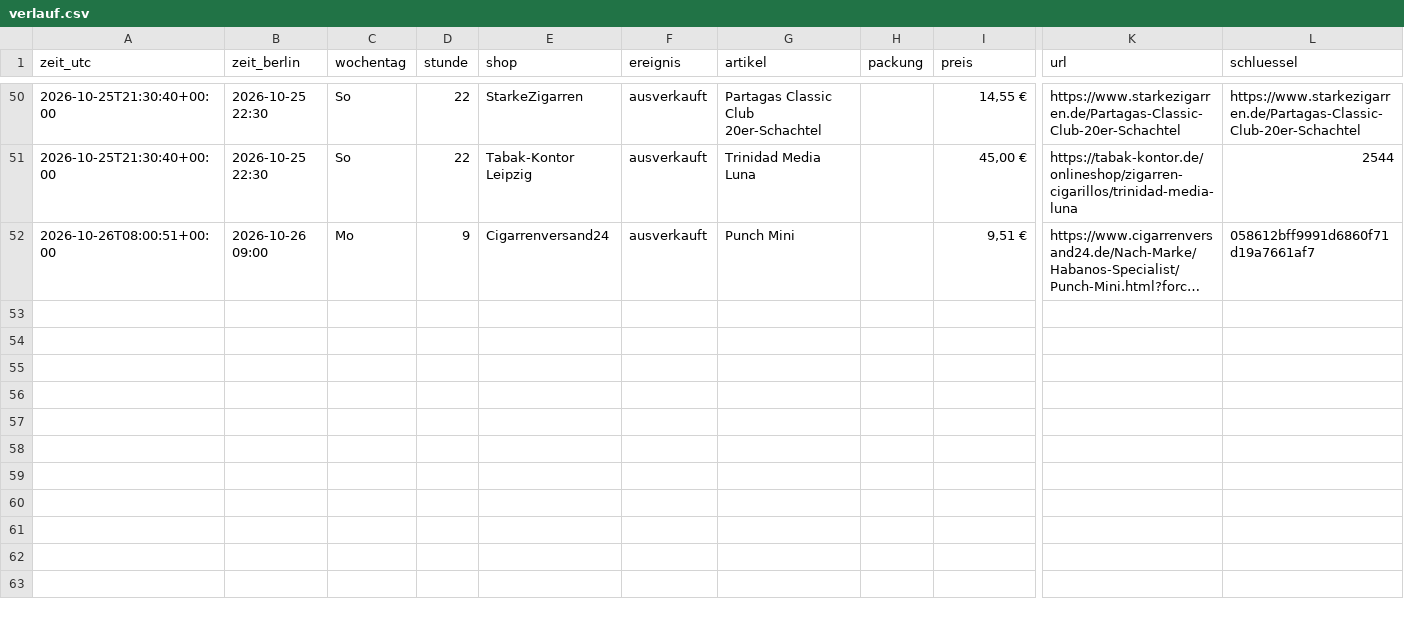
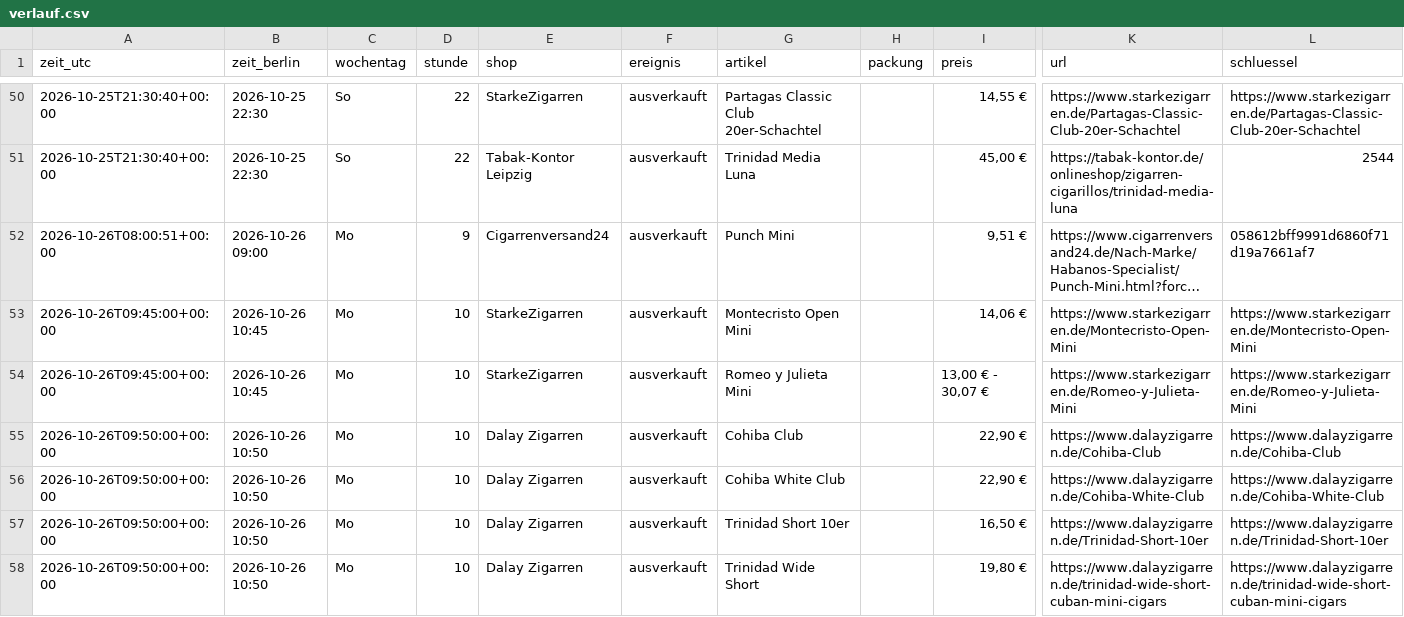
Before and after one commit to linusmw/habanos-waechter, a CSV file: verlauf.csv, drawn as a sheet; only a part is shown, gaps mark what is left out; long unchanged cells end in …; rows hold the shown columns only; the diff names each change by its address in the sheet, - before the commit and + after, or states it on an @@ line.

```diff
--- a/verlauf.csv
+++ b/verlauf.csv
+row 53: 2026-10-26T09:45:00+00:00 | 2026-10-26 10:45 | Mo | 10 | StarkeZigarren | ausverkauft | Montecristo Open Mini |  | 14,06 € | https://www.starkezigarren.de/Montecristo-Open-Mini | https://www.starkezigarren.de/Montecristo-Open-Mini
+row 54: 2026-10-26T09:45:00+00:00 | 2026-10-26 10:45 | Mo | 10 | StarkeZigarren | ausverkauft | Romeo y Julieta Mini |  | 13,00 € - 30,07 € | https://www.starkezigarren.de/Romeo-y-Julieta-Mini | https://www.starkezigarren.de/Romeo-y-Julieta-Mini
+row 55: 2026-10-26T09:50:00+00:00 | 2026-10-26 10:50 | Mo | 10 | Dalay Zigarren | ausverkauft | Cohiba Club |  | 22,90 € | https://www.dalayzigarren.de/Cohiba-Club | https://www.dalayzigarren.de/Cohiba-Club
+row 56: 2026-10-26T09:50:00+00:00 | 2026-10-26 10:50 | Mo | 10 | Dalay Zigarren | ausverkauft | Cohiba White Club |  | 22,90 € | https://www.dalayzigarren.de/Cohiba-White-Club | https://www.dalayzigarren.de/Cohiba-White-Club
+row 57: 2026-10-26T09:50:00+00:00 | 2026-10-26 10:50 | Mo | 10 | Dalay Zigarren | ausverkauft | Trinidad Short 10er |  | 16,50 € | https://www.dalayzigarren.de/Trinidad-Short-10er | https://www.dalayzigarren.de/Trinidad-Short-10er
+row 58: 2026-10-26T09:50:00+00:00 | 2026-10-26 10:50 | Mo | 10 | Dalay Zigarren | ausverkauft | Trinidad Wide Short |  | 19,80 € | https://www.dalayzigarren.de/trinidad-wide-short-cuban-mini-cigars | https://www.dalayzigarren.de/trinidad-wide-short-cuban-mini-cigars
```
Also changed, not shown: 2 other files.
